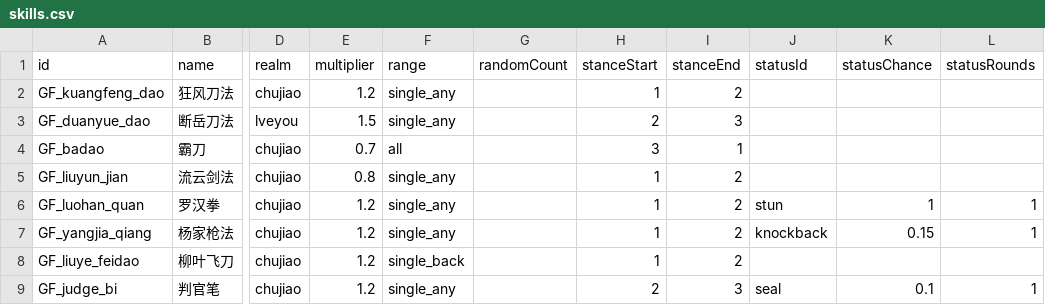
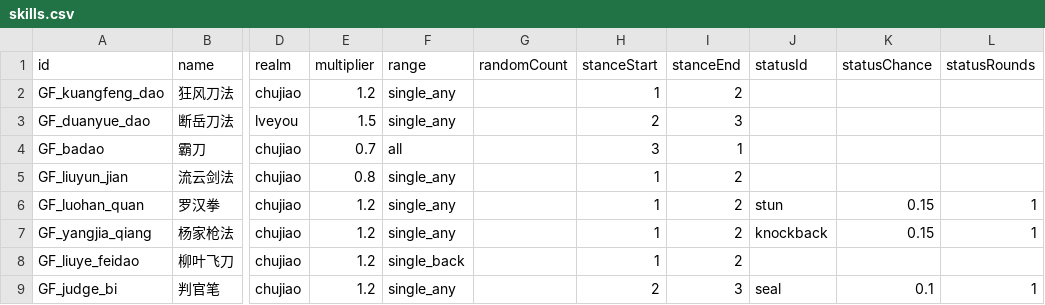
Before and after one commit to 1525261116/game-dev, a CSV file: jianghu-game/data/tables/skills.csv, drawn as a sheet; only a part is shown, gaps mark what is left out; the diff names each change by its address in the sheet, - before the commit and + after, or states it on an @@ line.

```diff
--- a/jianghu-game/data/tables/skills.csv
+++ b/jianghu-game/data/tables/skills.csv
-K6 (statusChance): 1
+K6 (statusChance): 0.15
```
Also changed, not shown: 4 other files.
